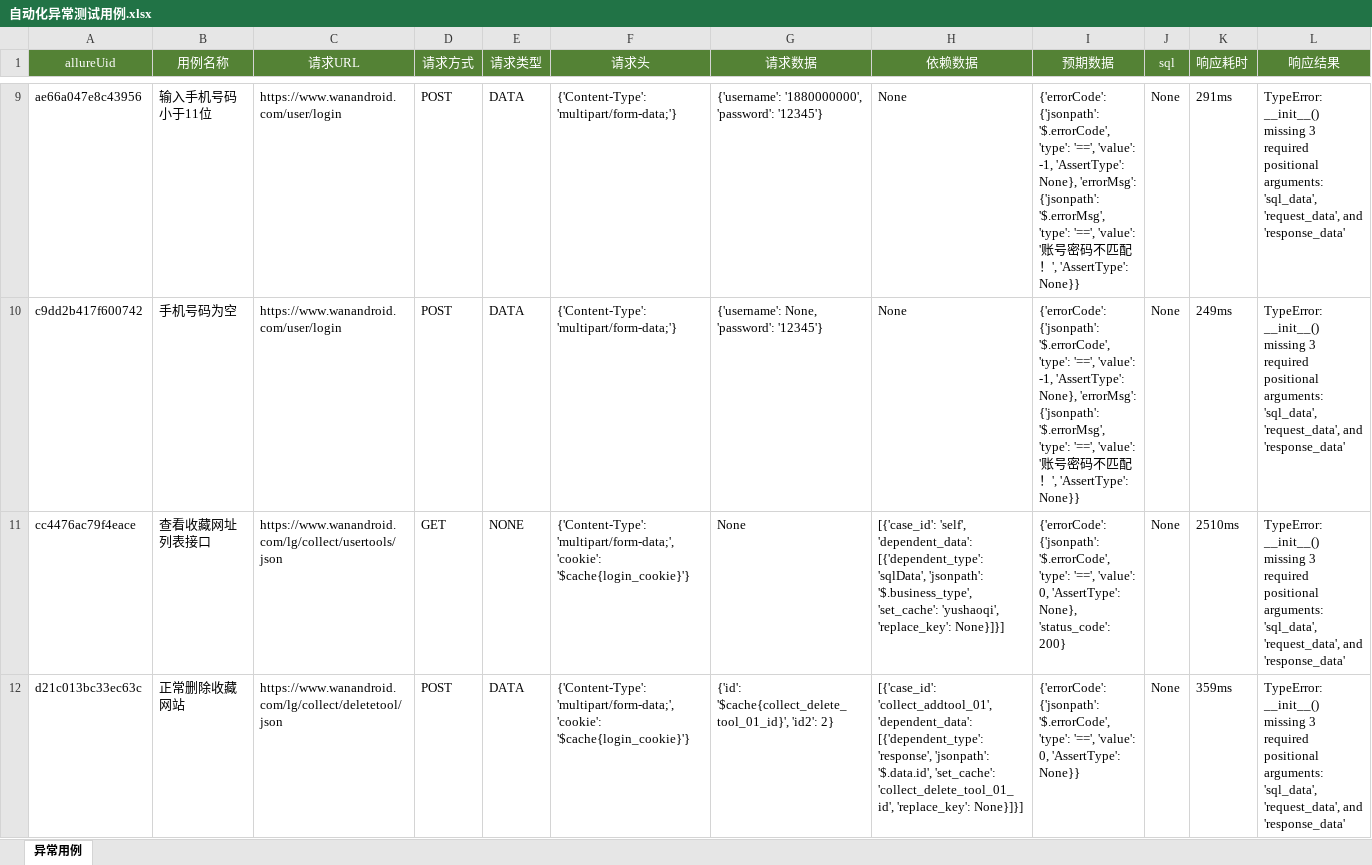
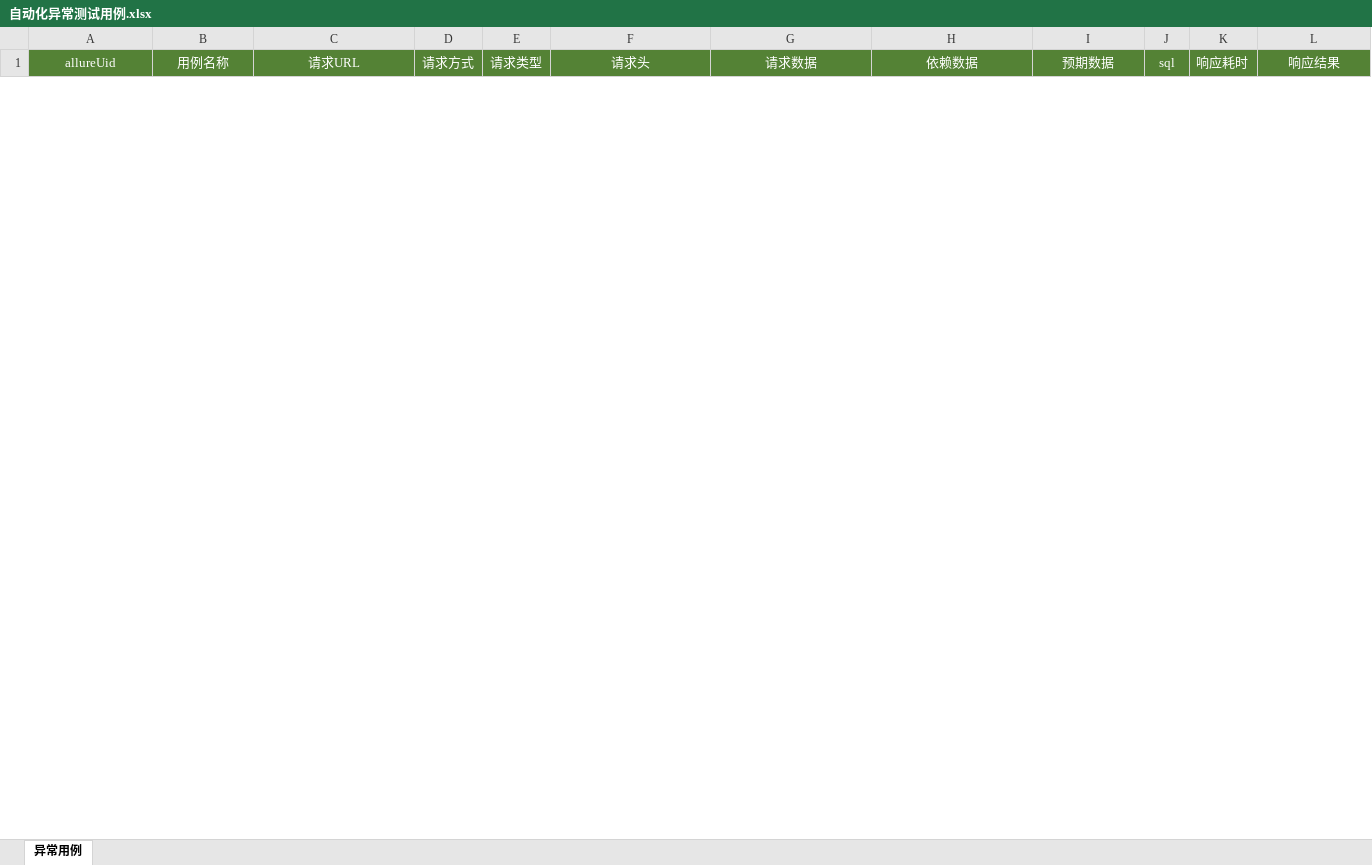
Before and after one commit to Cassianvale/pytest-api-auto, an Excel workbook: Files/自动化异常测试用例.xlsx, sheet 异常用例, drawn as a sheet; only a part is shown, gaps mark what is left out; values as stored, in another font and other column widths than the file's, no borders; removed rows and columns are numbered as before the commit, all else as after; the diff covers the shown part only; the diff names each change by its address in the sheet, - before the commit and + after, or states it on an @@ line.

```diff
--- a/Files/自动化异常测试用例.xlsx (sheet 异常用例)
+++ b/Files/自动化异常测试用例.xlsx (sheet 异常用例)
-row 9: ae66a047e8c43956 | 输入手机号码小于11位 | https://www.wanandroid.com/user/login | POST | DATA | {'Content-Type': 'multipart/form-data;'} | {'username': '1880000000', 'password': '12345'} | None | {'errorCode': {'jsonpath': '$.errorCode', 'type': '==', 'value': -1, 'AssertType': None}, 'errorMsg': {'jsonpath': '$.errorMsg', 'type': '==', 'value': '账号密码不匹配！', 'AssertType': None}} | None | 291ms | TypeError: __init__() missing 3 required positional arguments: 'sql_data', 'request_data', and 'response_data'
-row 10: c9dd2b417f600742 | 手机号码为空 | https://www.wanandroid.com/user/login | POST | DATA | {'Content-Type': 'multipart/form-data;'} | {'username': None, 'password': '12345'} | None | {'errorCode': {'jsonpath': '$.errorCode', 'type': '==', 'value': -1, 'AssertType': None}, 'errorMsg': {'jsonpath': '$.errorMsg', 'type': '==', 'value': '账号密码不匹配！', 'AssertType': None}} | None | 249ms | TypeError: __init__() missing 3 required positional arguments: 'sql_data', 'request_data', and 'response_data'
-row 11: cc4476ac79f4eace | 查看收藏网址列表接口 | https://www.wanandroid.com/lg/collect/usertools/json | GET | NONE | {'Content-Type': 'multipart/form-data;', 'cookie': '$cache{login_cookie}'} | None | [{'case_id': 'self', 'dependent_data': [{'dependent_type': 'sqlData', 'jsonpath': '$.business_type', 'set_cache': 'yushaoqi', 'replace_key': None}]}] | {'errorCode': {'jsonpath': '$.errorCode', 'type': '==', 'value': 0, 'AssertType': None}, 'status_code': 200} | None | 2510ms | TypeError: __init__() missing 3 required positional arguments: 'sql_data', 'request_data', and 'response_data'
-row 12: d21c013bc33ec63c | 正常删除收藏网站 | https://www.wanandroid.com/lg/collect/deletetool/json | POST | DATA | {'Content-Type': 'multipart/form-data;', 'cookie': '$cache{login_cookie}'} | {'id': '$cache{collect_delete_tool_01_id}', 'id2': 2} | [{'case_id': 'collect_addtool_01', 'dependent_data': [{'dependent_type': 'response', 'jsonpath': '$.data.id', 'set_cache': 'collect_delete_tool_01_id', 'replace_key': None}]}] | {'errorCode': {'jsonpath': '$.errorCode', 'type': '==', 'value': 0, 'AssertType': None}} | None | 359ms | TypeError: __init__() missing 3 required positional arguments: 'sql_data', 'request_data', and 'response_data'
```
Also changed, not shown: 2 added rows and 9 removed rows elsewhere in this sheet, utils/other_tools/allure_data/自动化异常测试用例.xlsx, 12 other files.
